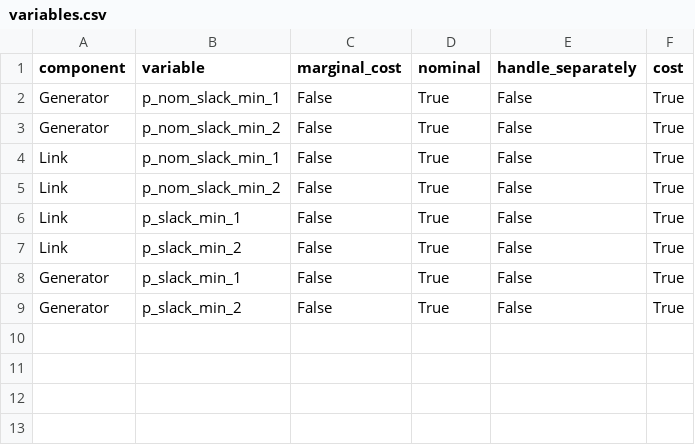
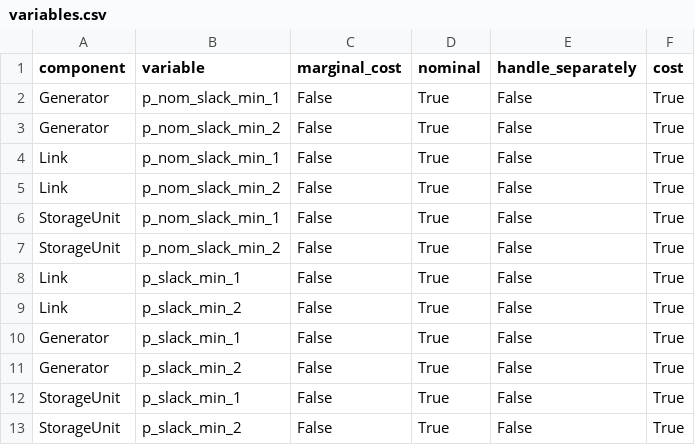
Before and after one commit to rl-institut/pypsa-eur, a CSV file: data/variables.csv, drawn as a sheet; the diff names each change by its address in the sheet, - before the commit and + after, or states it on an @@ line.

```diff
--- a/data/variables.csv
+++ b/data/variables.csv
+row 6: StorageUnit | p_nom_slack_min_1 | False | True | False | True
+row 7: StorageUnit | p_nom_slack_min_2 | False | True | False | True
+row 12: StorageUnit | p_slack_min_1 | False | True | False | True
+row 13: StorageUnit | p_slack_min_2 | False | True | False | True
```
Also changed, not shown: 1 other file.
